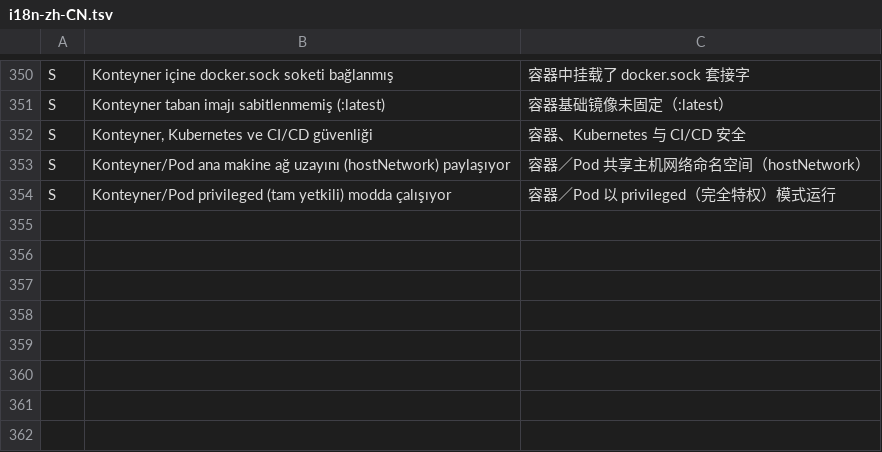
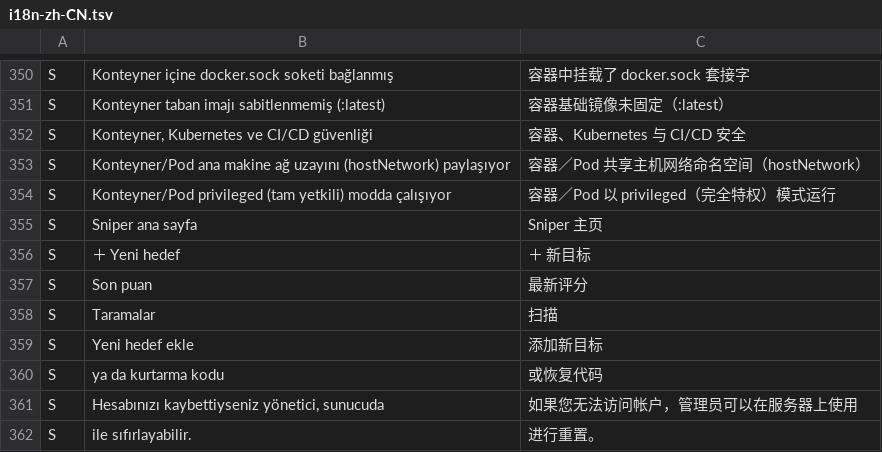
Before and after one commit to dytredline/Sniper, a TSV file: static/i18n-zh-CN.tsv, drawn as a sheet; only a part is shown, gaps mark what is left out; the diff names each change by its address in the sheet, - before the commit and + after, or states it on an @@ line.

```diff
--- a/static/i18n-zh-CN.tsv
+++ b/static/i18n-zh-CN.tsv
+row 355: S | Sniper ana sayfa | Sniper 主页
+row 356: S | ＋ Yeni hedef | ＋ 新目标
+row 357: S | Son puan | 最新评分
+row 358: S | Taramalar | 扫描
+row 359: S | Yeni hedef ekle | 添加新目标
+row 360: S | ya da kurtarma kodu | 或恢复代码
+row 361: S | Hesabınızı kaybettiyseniz yönetici, sunucuda | 如果您无法访问帐户，管理员可以在服务器上使用
+row 362: S | ile sıfırlayabilir. | 进行重置。
```
Also changed, not shown: static/i18n-ja.tsv, static/i18n-ko.tsv, 1 other file.
